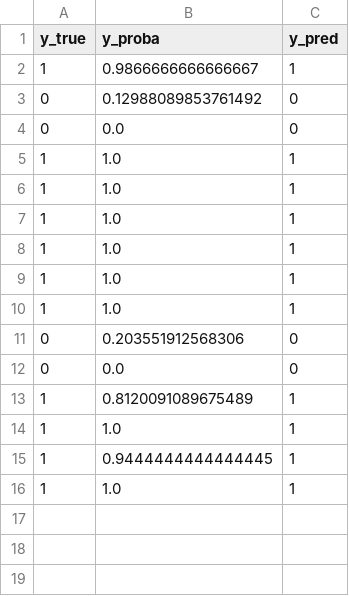
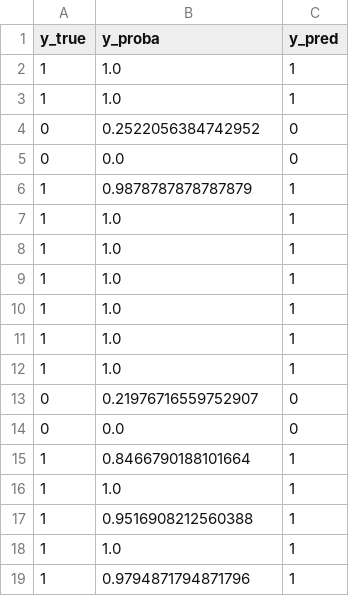
Before and after one commit to VariantPathogenicityLab/ABCA4-RD-PathogenicityModel, a CSV file: Results/Tables/LOOCV_Per_Sample_Preds_reduced.csv, drawn as a sheet.

```diff
--- a/Results/Tables/LOOCV_Per_Sample_Preds_reduced.csv
+++ b/Results/Tables/LOOCV_Per_Sample_Preds_reduced.csv
@@ -1,5 +1,7 @@
 y_true,y_proba,y_pred
-1,0.9866666666666667,1
-0,0.12988089853761492,0
+1,1.0,1
+1,1.0,1
+0,0.2522056384742952,0
 0,0.0,0
+1,0.9878787878787879,1
 1,1.0,1
@@ -10,7 +12,8 @@ y_true,y_proba,y_pred
 1,1.0,1
-0,0.203551912568306,0
+0,0.21976716559752907,0
 0,0.0,0
-1,0.8120091089675489,1
+1,0.8466790188101664,1
 1,1.0,1
-1,0.9444444444444445,1
+1,0.9516908212560388,1
 1,1.0,1
+1,0.9794871794871796,1
```
Also changed, not shown: Data/Training/ABCA4_Training_Variants.csv, Results/Tables/Feature_Usage_Full.csv, 40 other files.
